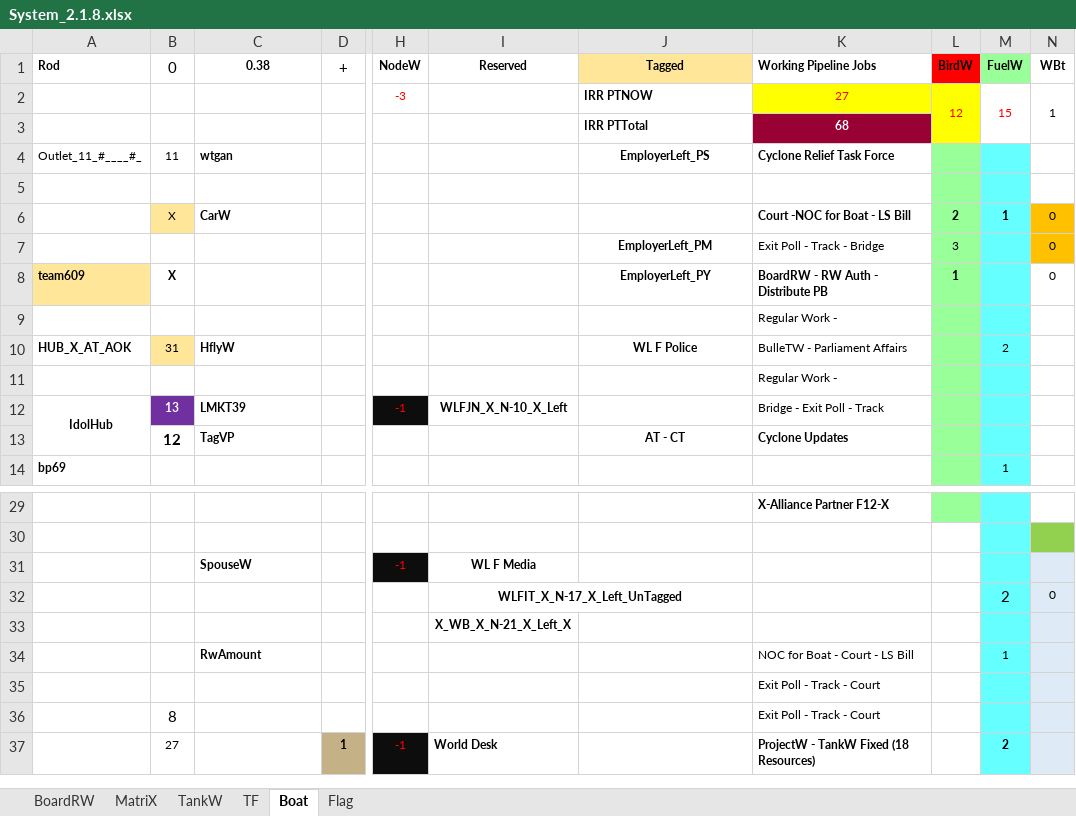
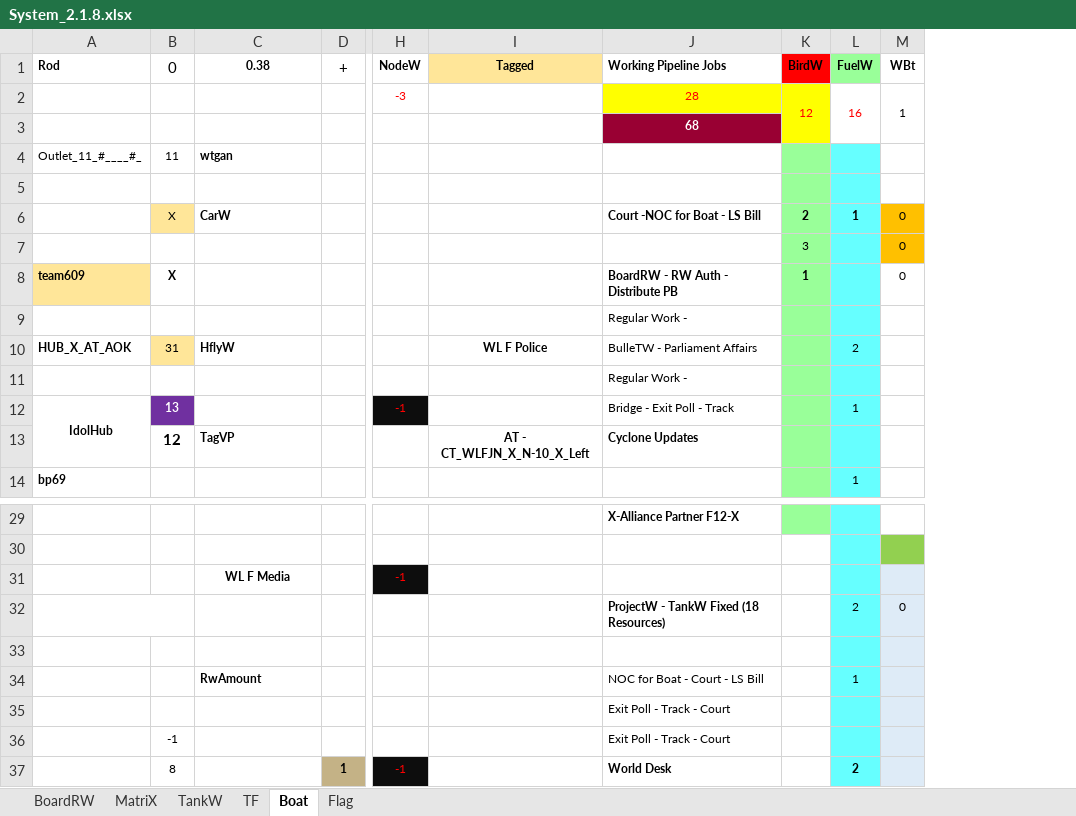
Before and after one commit to sawanCoder11/System_Work_RW, an Excel workbook: System_2.1.8.xlsx, sheet Boat, drawn as a sheet; only a part is shown, gaps mark what is left out; values as stored, in another font and other column widths than the file's, no borders; removed rows and columns are numbered as before the commit, all else as after; the diff covers the shown part only; the diff names each change by its address in the sheet, - before the commit and + after, or states it on an @@ line.

Commit message:
Rw Usage _MidNight
Rw Usage _MidNight

```diff
--- a/System_2.1.8.xlsx (sheet Boat)
+++ b/System_2.1.8.xlsx (sheet Boat)
-column I (Reserved), row 12: WLFJN_X_N-10_X_Left; rows 31-37: WL F Media | WLFIT_X_N-17_X_Left_UnTagged | X_WB_X_N-21_X_Left_X |  |  |  | World Desk
-I2 (Tagged): IRR PTNOW
+I2 (Tagged): (empty)
-J2 (Working Pipeline Jobs): 27
+J2 (Working Pipeline Jobs): 28
-L2 (FuelW): 15
+L2 (FuelW): 16
-I3 (Tagged): IRR PTTotal
+I3 (Tagged): (empty)
-I4 (Tagged): EmployerLeft_PS
+I4 (Tagged): (empty)
-J4 (Working Pipeline Jobs): Cyclone Relief Task Force
+J4 (Working Pipeline Jobs): (empty)
-I7 (Tagged): EmployerLeft_PM
+I7 (Tagged): (empty)
-J7 (Working Pipeline Jobs): Exit Poll - Track - Bridge
+J7 (Working Pipeline Jobs): (empty)
-I8 (Tagged): EmployerLeft_PY
+I8 (Tagged): (empty)
-C12 (0.38): LMKT39
+C12 (0.38): (empty)
-L12 (FuelW): (empty)
+L12 (FuelW): 1
-I13 (Tagged): AT - CT
+I13 (Tagged): AT - CT_WLFJN_X_N-10_X_Left
-C31 (0.38): SpouseW
+C31 (0.38): WL F Media
-C31 alignment: left
+C31 alignment: center
+A32:B32 merged
-J32 (Working Pipeline Jobs): (empty)
+J32 (Working Pipeline Jobs): ProjectW - TankW Fixed (18 Resources)
@@ L32 text size: smaller @@
-B36 (0): 8
+B36 (0): -1
@@ B36 text size: smaller @@
-B37 (0): 27
+B37 (0): 8
-J37 (Working Pipeline Jobs): ProjectW - TankW Fixed (18 Resources)
+J37 (Working Pipeline Jobs): World Desk
```
Also changed, not shown: 1 edited cell and cell formats elsewhere in this sheet, sheet BoardRW, formulas that keep their value.
